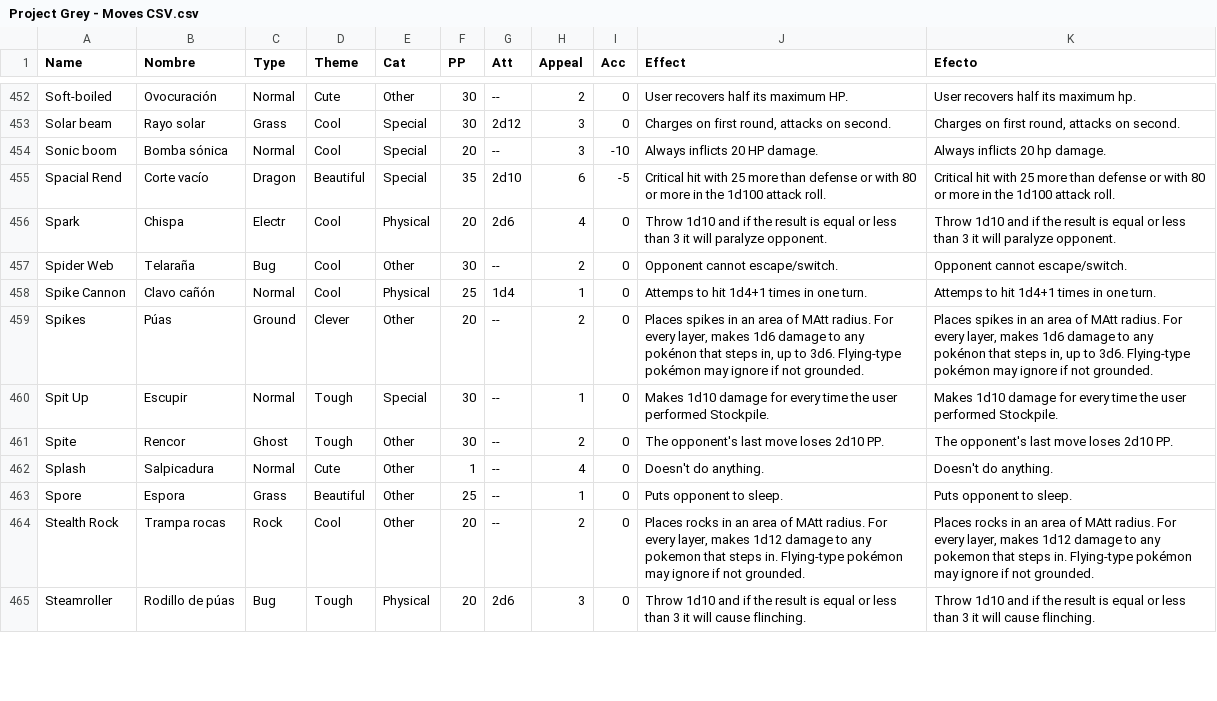
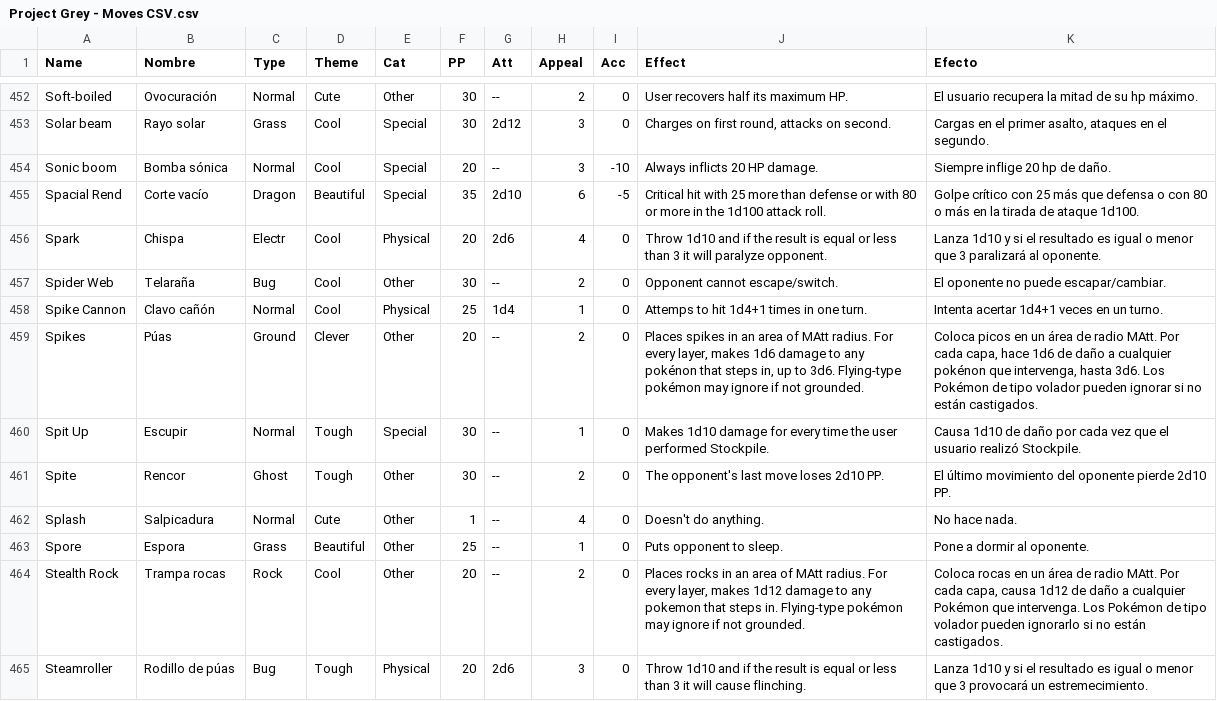
Before and after one commit to Hosuru/ProjectGrey, a CSV file: Project Grey - Moves CSV.csv, drawn as a sheet; only a part is shown, gaps mark what is left out; the diff covers the shown part only; the diff names each change by its address in the sheet, - before the commit and + after, or states it on an @@ line.

```diff
--- a/Project Grey - Moves CSV.csv
+++ b/Project Grey - Moves CSV.csv
-K452 (Efecto): User recovers half its maximum hp.
+K452 (Efecto): El usuario recupera la mitad de su hp máximo.
-K453 (Efecto): Charges on first round, attacks on second.
+K453 (Efecto): Cargas en el primer asalto, ataques en el segundo.
-K454 (Efecto): Always inflicts 20 hp damage.
+K454 (Efecto): Siempre inflige 20 hp de daño.
-K455 (Efecto): Critical hit with 25 more than defense or with 80 or more in the 1d100 attack roll.
+K455 (Efecto): Golpe crítico con 25 más que defensa o con 80 o más en la tirada de ataque 1d100.
-K456 (Efecto): Throw 1d10 and if the result is equal or less than 3 it will paralyze opponent.
+K456 (Efecto): Lanza 1d10 y si el resultado es igual o menor que 3 paralizará al oponente.
-K457 (Efecto): Opponent cannot escape/switch.
+K457 (Efecto): El oponente no puede escapar/cambiar.
-K458 (Efecto): Attemps to hit 1d4+1 times in one turn.
+K458 (Efecto): Intenta acertar 1d4+1 veces en un turno.
-K459 (Efecto): Places spikes in an area of MAtt radius. For every layer, makes 1d6 damage to any pokénon that steps in, up to 3d6. Flying-type pokémon may ignore if not grounded.
+K459 (Efecto): Coloca picos en un área de radio MAtt. Por cada capa, hace 1d6 de daño a cualquier pokénon que intervenga, hasta 3d6. Los Pokémon de tipo volador pueden ignorar si no están castigados.
-K460 (Efecto): Makes 1d10 damage for every time the user performed Stockpile.
+K460 (Efecto): Causa 1d10 de daño por cada vez que el usuario realizó Stockpile.
-K461 (Efecto): The opponent's last move loses 2d10 PP.
+K461 (Efecto): El último movimiento del oponente pierde 2d10 PP.
-K462 (Efecto): Doesn't do anything.
+K462 (Efecto): No hace nada.
-K463 (Efecto): Puts opponent to sleep.
+K463 (Efecto): Pone a dormir al oponente.
-K464 (Efecto): Places rocks in an area of MAtt radius. For every layer, makes 1d12 damage to any pokemon that steps in. Flying-type pokémon may ignore if not grounded.
+K464 (Efecto): Coloca rocas en un área de radio MAtt. Por cada capa, causa 1d12 de daño a cualquier Pokémon que intervenga. Los Pokémon de tipo volador pueden ignorarlo si no están castigados.
-K465 (Efecto): Throw 1d10 and if the result is equal or less than 3 it will cause flinching.
+K465 (Efecto): Lanza 1d10 y si el resultado es igual o menor que 3 provocará un estremecimiento.
```
Also changed, not shown: 114 edited cells elsewhere in this file, Project Grey - Habilidades.csv, Project Grey - Pokes.csv, 10 other files.
